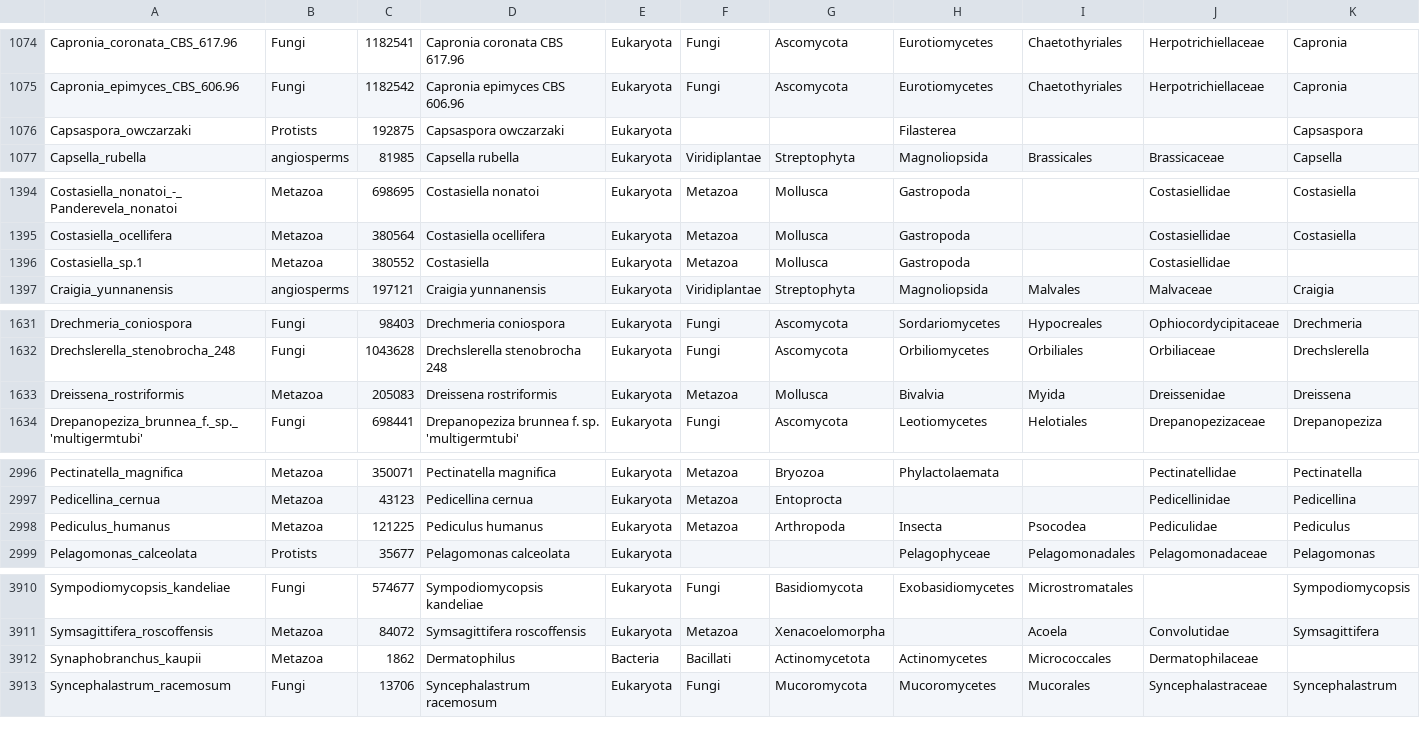
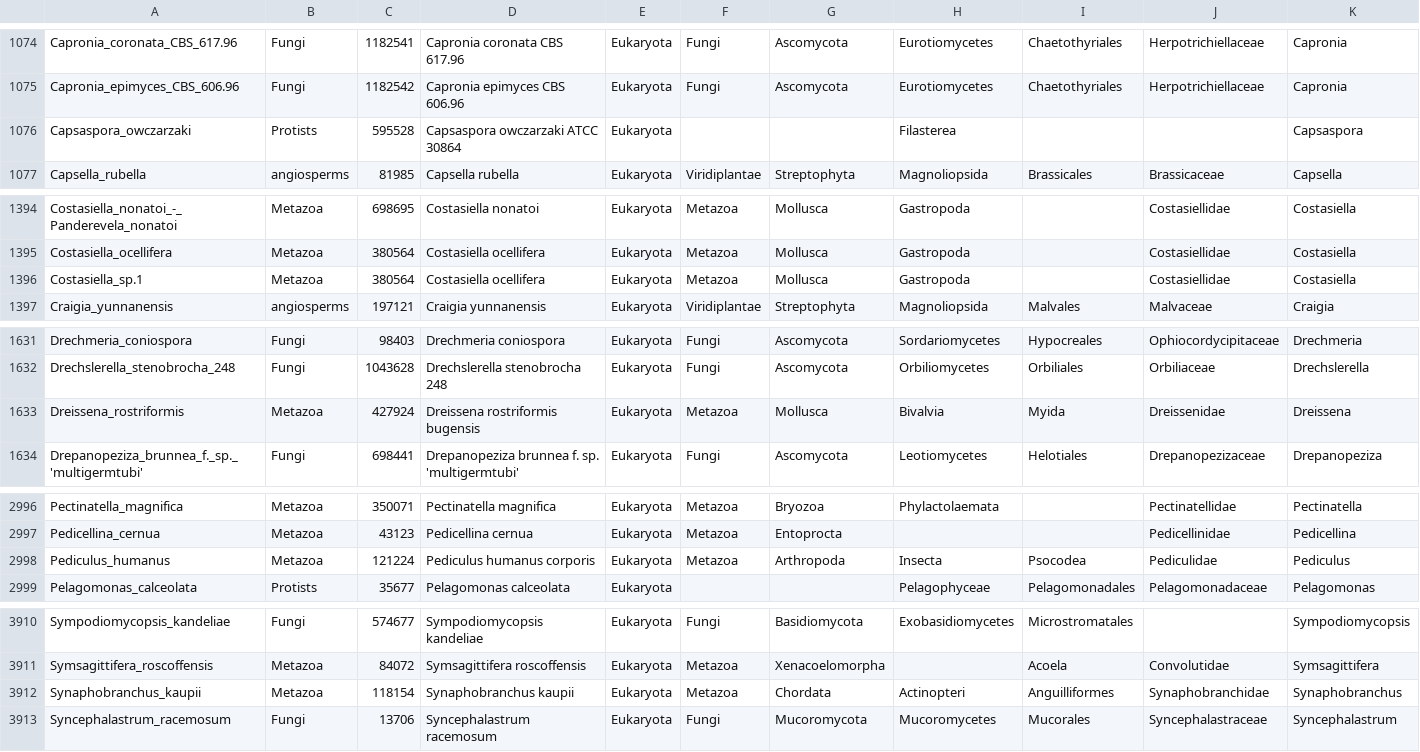
Before and after one commit to inigodemartin/Illuminated_PCA, a TSV file: data/species_lineage.tsv, drawn as a sheet; only a part is shown, gaps mark what is left out; the diff covers the shown part only.

Commit message:
Fix Synaphobranchus kaupii's wrong taxid and prefer accession-verified taxids over metadata_metazoa.txt
data/metadata_metazoa.txt had ID_NCBI=1862 for Synaphobranchus kaupii (a
fish) -- taxid 1862 is actually the bacterial genus Dermatophilus, which is
how it surfaced as "Bacillati" kingdom in the new kingdom-anchored legend.
Corrected to its real taxid (118154, confirmed via NCBI Taxonomy esearch/
esummary).

Also reorder build_ncbi_taxid_lookup.py's resolution steps so any species
with a genome accession gets its taxid verified via the NCBI Datasets API
(exact, from the assembly's own metadata) before falling back to
metadata_metazoa.txt's ID_NCBI column, instead of the reverse -- that file
is a static, unverified field and this was already the second confirmed
wrong entry found this session. Re-running the full pipeline with this
reordering caught 6 more metadata/accession disagreements across other
Metazoa species (Bathymodiolus/Gigantidas_platifrons, Capsaspora_owczarzaki,
Costasiella_sp.1, Dreissena_rostriformis, Pediculus_humanus,
Pomatias_elegans) -- all plausible synonym/strain-level corrections, none
changing kingdom, so left as a routine accuracy improvement rather than a
followup investigation.

Regenerated data/species_taxid.tsv (via build_ncbi_taxid_lookup.py) and
data/species_lineage.tsv (via build_species_lineage.py) end to end.

```diff
--- a/data/species_lineage.tsv
+++ b/data/species_lineage.tsv
@@ -1075,3 +1075,3 @@ Capronia_coronata_CBS_617.96	Fungi	1182541	Capronia coronata CBS 617.96	Eukaryot
 Capronia_epimyces_CBS_606.96	Fungi	1182542	Capronia epimyces CBS 606.96	Eukaryota	Fungi	Ascomycota	Eurotiomycetes	Chaetothyriales	Herpotrichiellaceae	Capronia
-Capsaspora_owczarzaki	Protists	192875	Capsaspora owczarzaki	Eukaryota			Filasterea			Capsaspora
+Capsaspora_owczarzaki	Protists	595528	Capsaspora owczarzaki ATCC 30864	Eukaryota			Filasterea			Capsaspora
 Capsella_rubella	angiosperms	81985	Capsella rubella	Eukaryota	Viridiplantae	Streptophyta	Magnoliopsida	Brassicales	Brassicaceae	Capsella
@@ -1395,3 +1395,3 @@ Costasiella_nonatoi_-_Panderevela_nonatoi	Metazoa	698695	Costasiella nonatoi	Euk
 Costasiella_ocellifera	Metazoa	380564	Costasiella ocellifera	Eukaryota	Metazoa	Mollusca	Gastropoda		Costasiellidae	Costasiella
-Costasiella_sp.1	Metazoa	380552	Costasiella	Eukaryota	Metazoa	Mollusca	Gastropoda		Costasiellidae	
+Costasiella_sp.1	Metazoa	380564	Costasiella ocellifera	Eukaryota	Metazoa	Mollusca	Gastropoda		Costasiellidae	Costasiella
 Craigia_yunnanensis	angiosperms	197121	Craigia yunnanensis	Eukaryota	Viridiplantae	Streptophyta	Magnoliopsida	Malvales	Malvaceae	Craigia
@@ -1632,3 +1632,3 @@ Drechmeria_coniospora	Fungi	98403	Drechmeria coniospora	Eukaryota	Fungi	Ascomyco
 Drechslerella_stenobrocha_248	Fungi	1043628	Drechslerella stenobrocha 248	Eukaryota	Fungi	Ascomycota	Orbiliomycetes	Orbiliales	Orbiliaceae	Drechslerella
-Dreissena_rostriformis	Metazoa	205083	Dreissena rostriformis	Eukaryota	Metazoa	Mollusca	Bivalvia	Myida	Dreissenidae	Dreissena
+Dreissena_rostriformis	Metazoa	427924	Dreissena rostriformis bugensis	Eukaryota	Metazoa	Mollusca	Bivalvia	Myida	Dreissenidae	Dreissena
 Drepanopeziza_brunnea_f._sp._'multigermtubi'	Fungi	698441	Drepanopeziza brunnea f. sp. 'multigermtubi'	Eukaryota	Fungi	Ascomycota	Leotiomycetes	Helotiales	Drepanopezizaceae	Drepanopeziza
@@ -2997,3 +2997,3 @@ Pectinatella_magnifica	Metazoa	350071	Pectinatella magnifica	Eukaryota	Metazoa	B
 Pedicellina_cernua	Metazoa	43123	Pedicellina cernua	Eukaryota	Metazoa	Entoprocta			Pedicellinidae	Pedicellina
-Pediculus_humanus	Metazoa	121225	Pediculus humanus	Eukaryota	Metazoa	Arthropoda	Insecta	Psocodea	Pediculidae	Pediculus
+Pediculus_humanus	Metazoa	121224	Pediculus humanus corporis	Eukaryota	Metazoa	Arthropoda	Insecta	Psocodea	Pediculidae	Pediculus
 Pelagomonas_calceolata	Protists	35677	Pelagomonas calceolata	Eukaryota			Pelagophyceae	Pelagomonadales	Pelagomonadaceae	Pelagomonas
@@ -3911,3 +3911,3 @@ Sympodiomycopsis_kandeliae	Fungi	574677	Sympodiomycopsis kandeliae	Eukaryota	Fun
 Symsagittifera_roscoffensis	Metazoa	84072	Symsagittifera roscoffensis	Eukaryota	Metazoa	Xenacoelomorpha		Acoela	Convolutidae	Symsagittifera
-Synaphobranchus_kaupii	Metazoa	1862	Dermatophilus	Bacteria	Bacillati	Actinomycetota	Actinomycetes	Micrococcales	Dermatophilaceae	
+Synaphobranchus_kaupii	Metazoa	118154	Synaphobranchus kaupii	Eukaryota	Metazoa	Chordata	Actinopteri	Anguilliformes	Synaphobranchidae	Synaphobranchus
 Syncephalastrum_racemosum	Fungi	13706	Syncephalastrum racemosum	Eukaryota	Fungi	Mucoromycota	Mucoromycetes	Mucorales	Syncephalastraceae	Syncephalastrum
```
Also changed, not shown: 2 edited cells elsewhere in this file, data/species_taxid.tsv, 2 other files.
